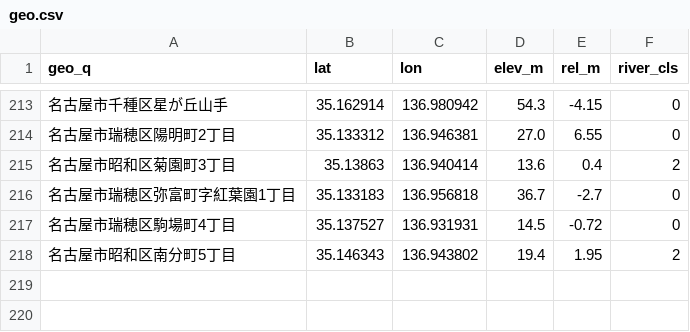
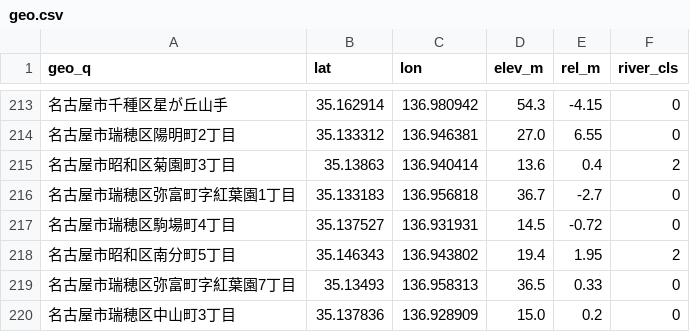
Before and after one commit to SoosDev/nagoya-housing-scr, a CSV file: data/cache/geo.csv, drawn as a sheet; only a part is shown, gaps mark what is left out; the diff names each change by its address in the sheet, - before the commit and + after, or states it on an @@ line.

```diff
--- a/data/cache/geo.csv
+++ b/data/cache/geo.csv
+row 219: 名古屋市瑞穂区弥富町字紅葉園7丁目 | 35.13493 | 136.958313 | 36.5 | 0.33 | 0
+row 220: 名古屋市瑞穂区中山町3丁目 | 35.137836 | 136.928909 | 15.0 | 0.2 | 0
```
Also changed, not shown: 3 other files.
